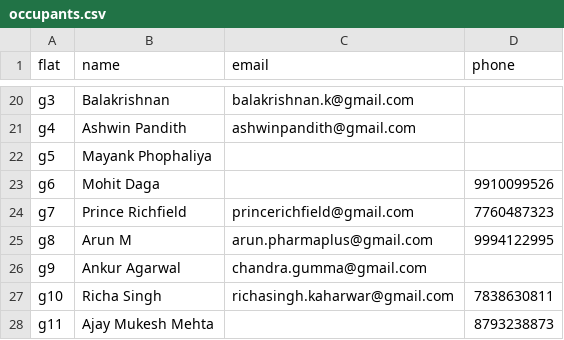
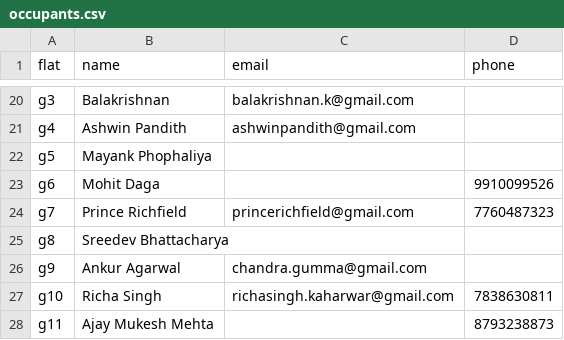
Before and after one commit to manapristine/manapristine, a CSV file: db/occupants.csv, drawn as a sheet; only a part is shown, gaps mark what is left out.

```diff
--- a/db/occupants.csv
+++ b/db/occupants.csv
@@ -24,3 +24,3 @@ g6,Mohit Daga,,9910099526
 g7,Prince Richfield,princerichfield@gmail.com,7760487323
-g8,Arun M,arun.pharmaplus@gmail.com,9994122995
+g8,Sreedev Bhattacharya,,
 g9,Ankur Agarwal,chandra.gumma@gmail.com,
```
Also changed, not shown: db/bankstatements/2026-2027/aug26/aug-2026_processing_report_20260908-072641.csv, 7 other files.
